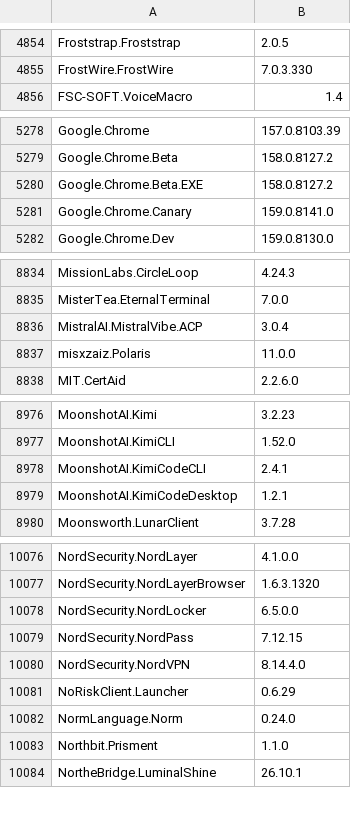
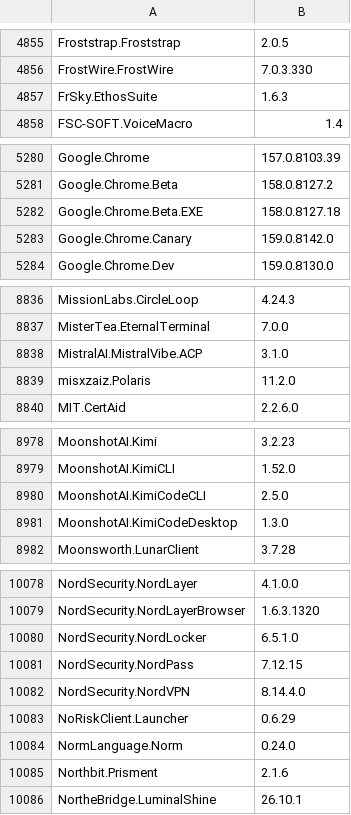
Before and after one commit to NakanoSanku/winget-pkgs-index, a CSV file: index.csv, drawn as a sheet; only a part is shown, gaps mark what is left out; the diff covers the shown part only.

```diff
--- a/index.csv
+++ b/index.csv
@@ -4855,2 +4856,3 @@
 "FrostWire.FrostWire","7.0.3.330"
+"FrSky.EthosSuite","1.6.3"
 "FSC-SOFT.VoiceMacro","1.4"
@@ -5279,4 +5281,4 @@
 "Google.Chrome.Beta","158.0.8127.2"
-"Google.Chrome.Beta.EXE","158.0.8127.2"
-"Google.Chrome.Canary","159.0.8141.0"
+"Google.Chrome.Beta.EXE","158.0.8127.18"
+"Google.Chrome.Canary","159.0.8142.0"
 "Google.Chrome.Dev","159.0.8130.0"
@@ -8835,4 +8837,4 @@
 "MisterTea.EternalTerminal","7.0.0"
-"MistralAI.MistralVibe.ACP","3.0.4"
-"misxzaiz.Polaris","11.0.0"
+"MistralAI.MistralVibe.ACP","3.1.0"
+"misxzaiz.Polaris","11.2.0"
 "MIT.CertAid","2.2.6.0"
@@ -8977,4 +8979,4 @@
 "MoonshotAI.KimiCLI","1.52.0"
-"MoonshotAI.KimiCodeCLI","2.4.1"
-"MoonshotAI.KimiCodeDesktop","1.2.1"
+"MoonshotAI.KimiCodeCLI","2.5.0"
+"MoonshotAI.KimiCodeDesktop","1.3.0"
 "Moonsworth.LunarClient","3.7.28"
@@ -10077,3 +10079,3 @@
 "NordSecurity.NordLayerBrowser","1.6.3.1320"
-"NordSecurity.NordLocker","6.5.0.0"
+"NordSecurity.NordLocker","6.5.1.0"
 "NordSecurity.NordPass","7.12.15"
@@ -10082,3 +10084,3 @@
 "NormLanguage.Norm","0.24.0"
-"Northbit.Prisment","1.1.0"
+"Northbit.Prisment","2.1.6"
 "NortheBridge.LuminalShine","26.10.1"
```
Also changed, not shown: 8 added rows and 142 edited cells elsewhere in this file, 3 other files.
